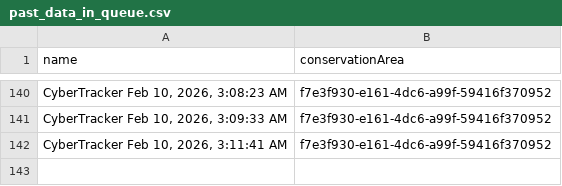
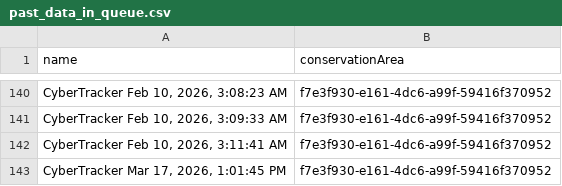
Before and after one commit to dmontecino/smart_data_queue_alert_cambodia_wetlands, a CSV file: past_data_in_queue.csv, drawn as a sheet; only a part is shown, gaps mark what is left out; the diff names each change by its address in the sheet, - before the commit and + after, or states it on an @@ line.

```diff
--- a/past_data_in_queue.csv
+++ b/past_data_in_queue.csv
+row 143: CyberTracker Mar 17, 2026, 1:01:45 PM | f7e3f930-e161-4dc6-a99f-59416f370952
```
